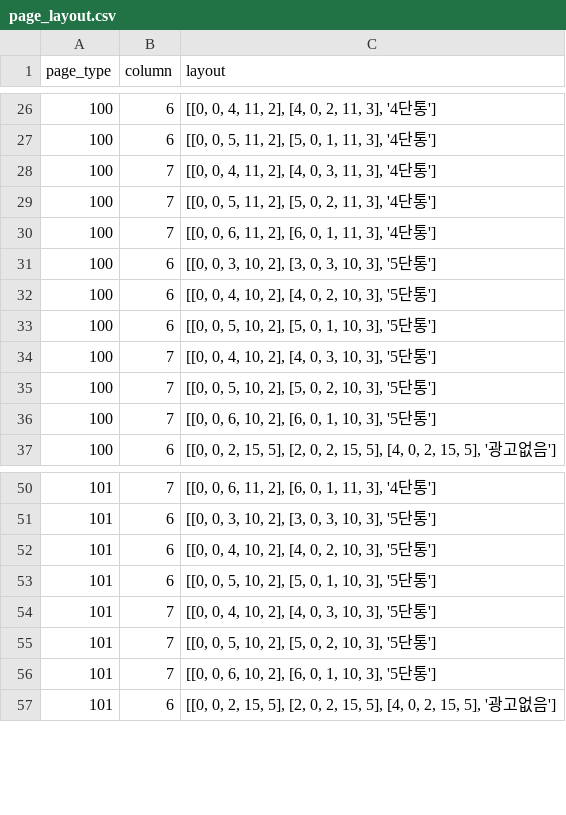
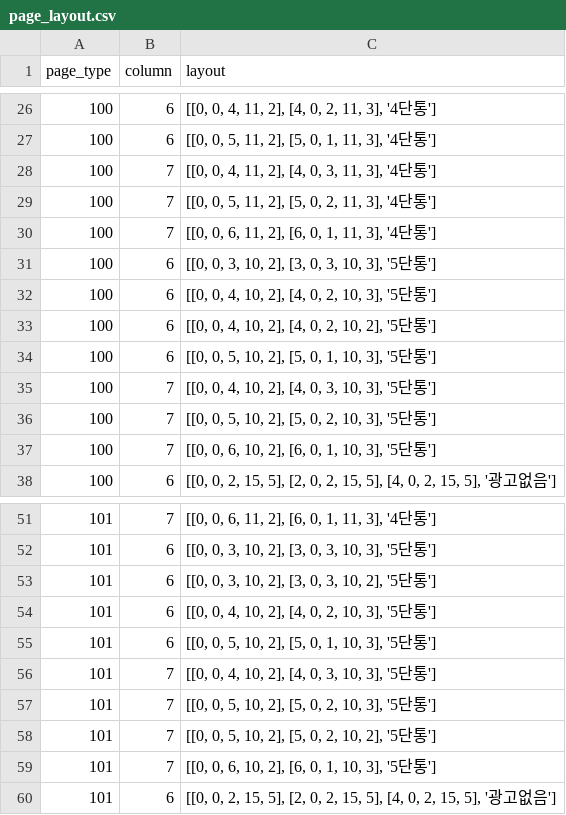
Before and after one commit to mskim/pillar_layout, a CSV file: public/1/page_layout.csv, drawn as a sheet; only a part is shown, gaps mark what is left out.

Commit message:
fix change page layout

```diff
--- a/public/1/page_layout.csv
+++ b/public/1/page_layout.csv
@@ -32,2 +32,3 @@ page_type,column,layout
 100,6,"[[0, 0, 4, 10, 2], [4, 0, 2, 10, 3], '5단통']"
+100,6,"[[0, 0, 4, 10, 2], [4, 0, 2, 10, 2], '5단통']"
 100,6,"[[0, 0, 5, 10, 2], [5, 0, 1, 10, 3], '5단통']"
@@ -51,2 +52,3 @@ page_type,column,layout
 101,6,"[[0, 0, 3, 10, 2], [3, 0, 3, 10, 3], '5단통']"
+101,6,"[[0, 0, 3, 10, 2], [3, 0, 3, 10, 2], '5단통']"
 101,6,"[[0, 0, 4, 10, 2], [4, 0, 2, 10, 3], '5단통']"
@@ -55,2 +57,3 @@ page_type,column,layout
 101,7,"[[0, 0, 5, 10, 2], [5, 0, 2, 10, 3], '5단통']"
+101,7,"[[0, 0, 5, 10, 2], [5, 0, 2, 10, 2], '5단통']"
 101,7,"[[0, 0, 6, 10, 2], [6, 0, 1, 10, 3], '5단통']"
```
Also changed, not shown: 6 other files.
